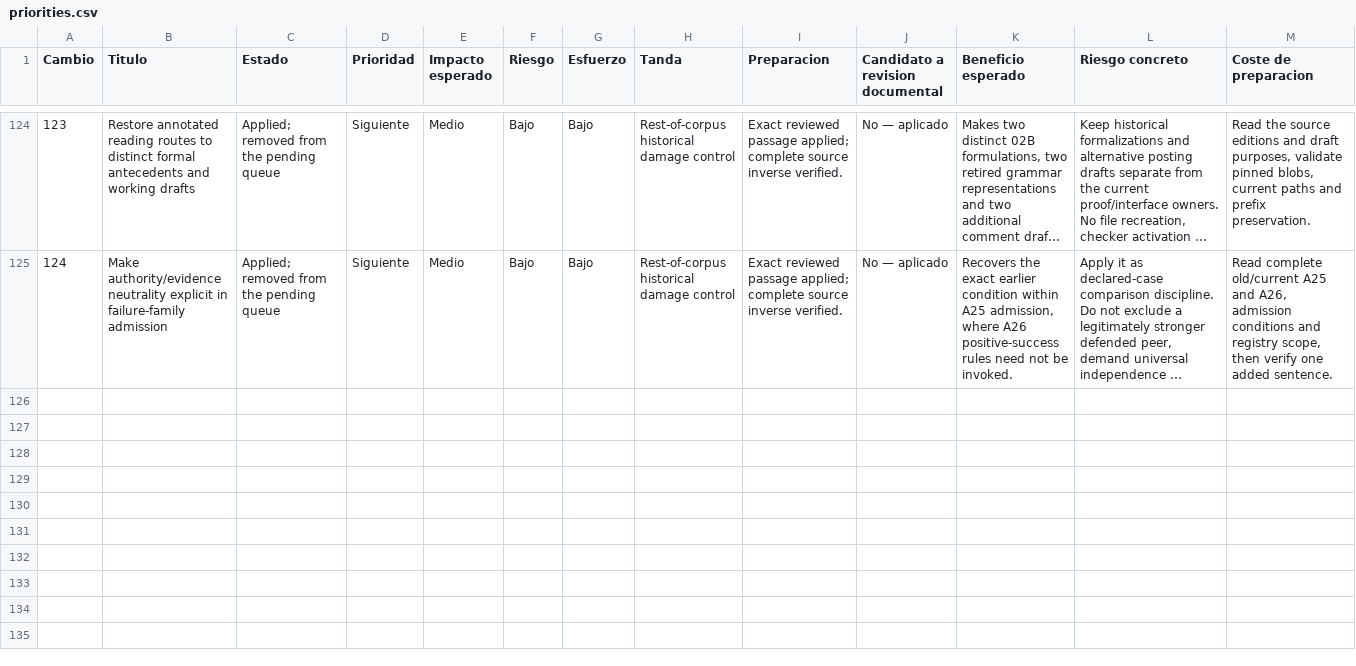
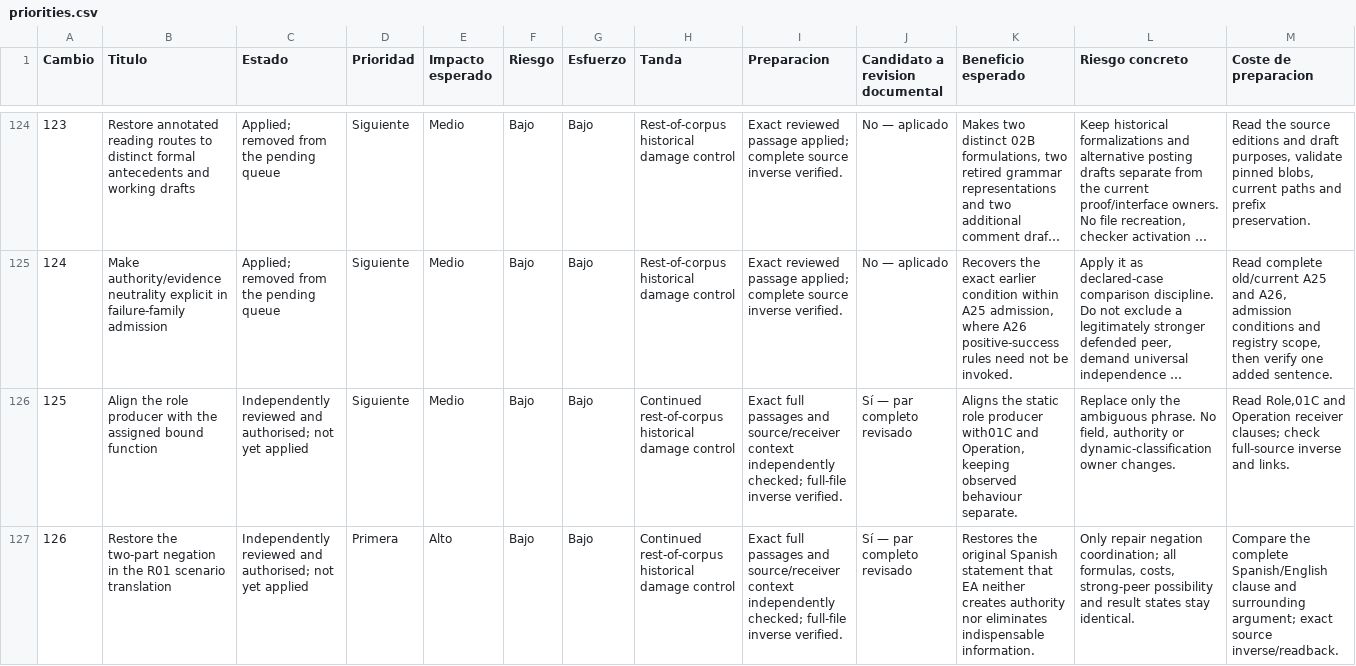
Before and after one commit to dakleyer/structural-awareness-contributions, a CSV file: governance/review/change-priorities-2026-10-06/priorities.csv, drawn as a sheet; only a part is shown, gaps mark what is left out; long unchanged cells end in …; rows hold the shown columns only; the diff covers the shown part only; the diff names each change by its address in the sheet, - before the commit and + after, or states it on an @@ line.

Commit message:
Publish further historical source reconciliations and exact role/translation repair plans in existing VNext

```diff
--- a/governance/review/change-priorities-2026-10-06/priorities.csv
+++ b/governance/review/change-priorities-2026-10-06/priorities.csv
+row 126: 125 | Align the role producer with the assigned bound function | Independently reviewed and authorised; not yet applied | Siguiente | Medio | Bajo | Bajo | Continued rest-of-corpus historical damage control | Exact full passages and source/receiver context independently checked; full-file inverse verified. | Sí — par completo revisado | Aligns the static role producer with01C and Operation, keeping observed behaviour separate. | Replace only the ambiguous phrase. No field, authority or dynamic-classification owner changes. | Read Role,01C and Operation receiver clauses; check full-source inverse and links.
+row 127: 126 | Restore the two-part negation in the R01 scenario translation | Independently reviewed and authorised; not yet applied | Primera | Alto | Bajo | Bajo | Continued rest-of-corpus historical damage control | Exact full passages and source/receiver context independently checked; full-file inverse verified. | Sí — par completo revisado | Restores the original Spanish statement that EA neither creates authority nor eliminates indispensable information. | Only repair negation coordination; all formulas, costs, strong-peer possibility and result states stay identical. | Compare the complete Spanish/English clause and surrounding argument; exact source inverse/readback.
```
Also changed, not shown: 1 added row elsewhere in this file, 19 other files.
